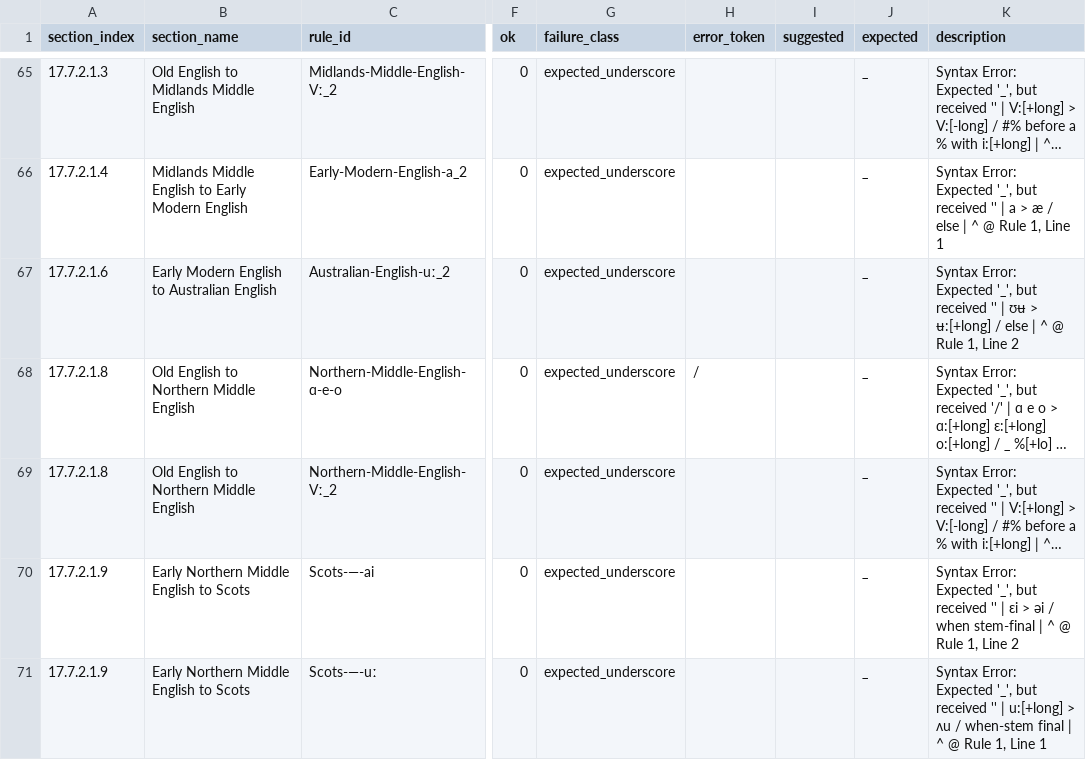
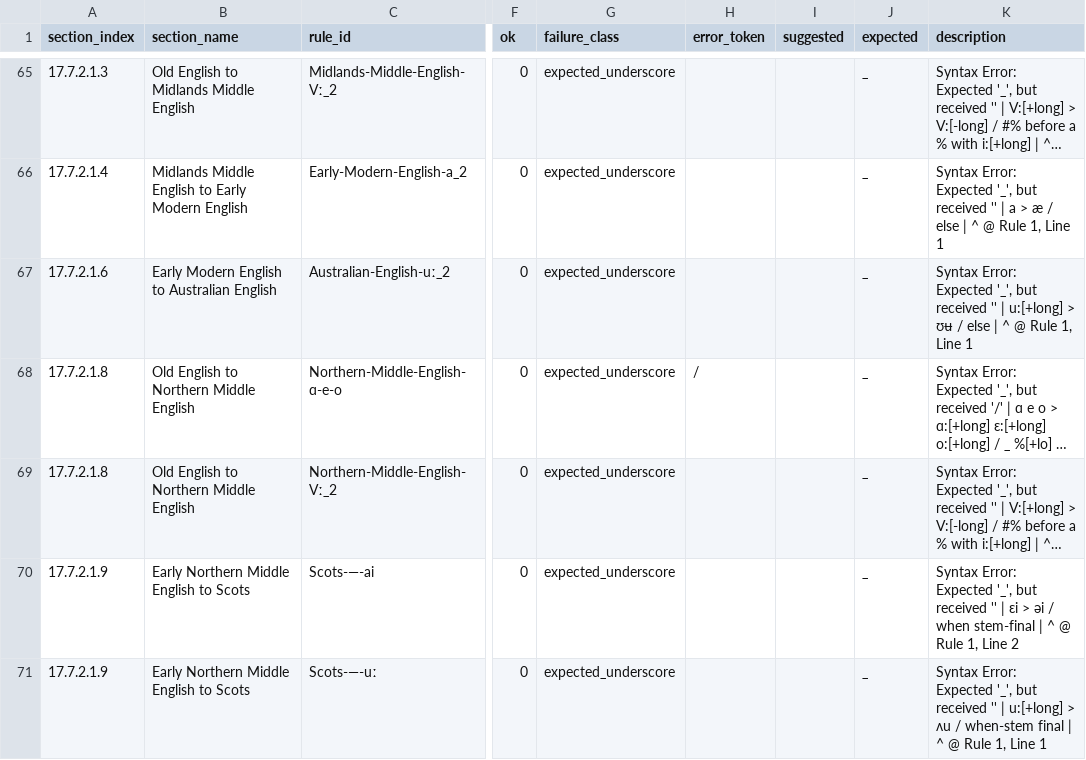
Before and after one commit to Pappa/conlanger, a CSV file: diagnostics/inventory/rule-inventory-error.csv, drawn as a sheet; only a part is shown, gaps mark what is left out; long unchanged cells end in …; the diff names each change by its address in the sheet, - before the commit and + after, or states it on an @@ line.

```diff
--- a/diagnostics/inventory/rule-inventory-error.csv
+++ b/diagnostics/inventory/rule-inventory-error.csv
-K67 (description): …'' | ʊʉ > ʉ:[+long] / else | ^ @ Rule 1, Line 2
+K67 (description): …'' | u:[+long] > ʊʉ / else | ^ @ Rule 1, Line 1
```
Also changed, not shown: diagnostics/inventory/error_clusters/expected_underscore_errors.csv, 10 other files.
